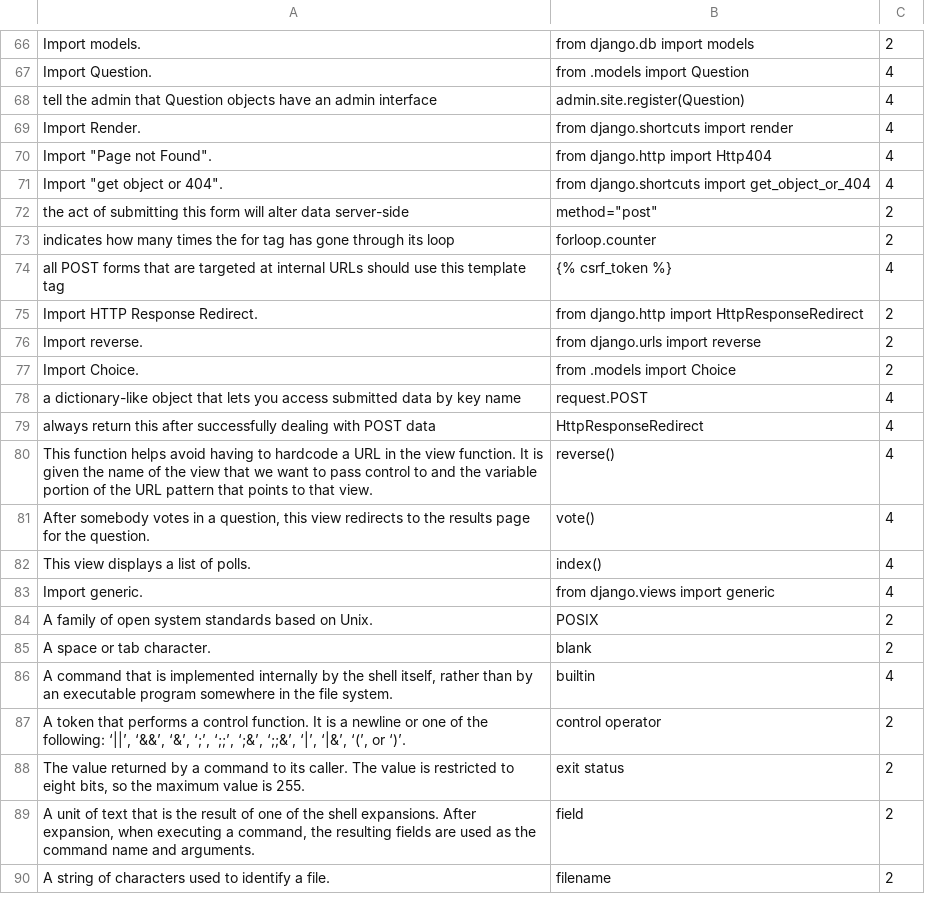
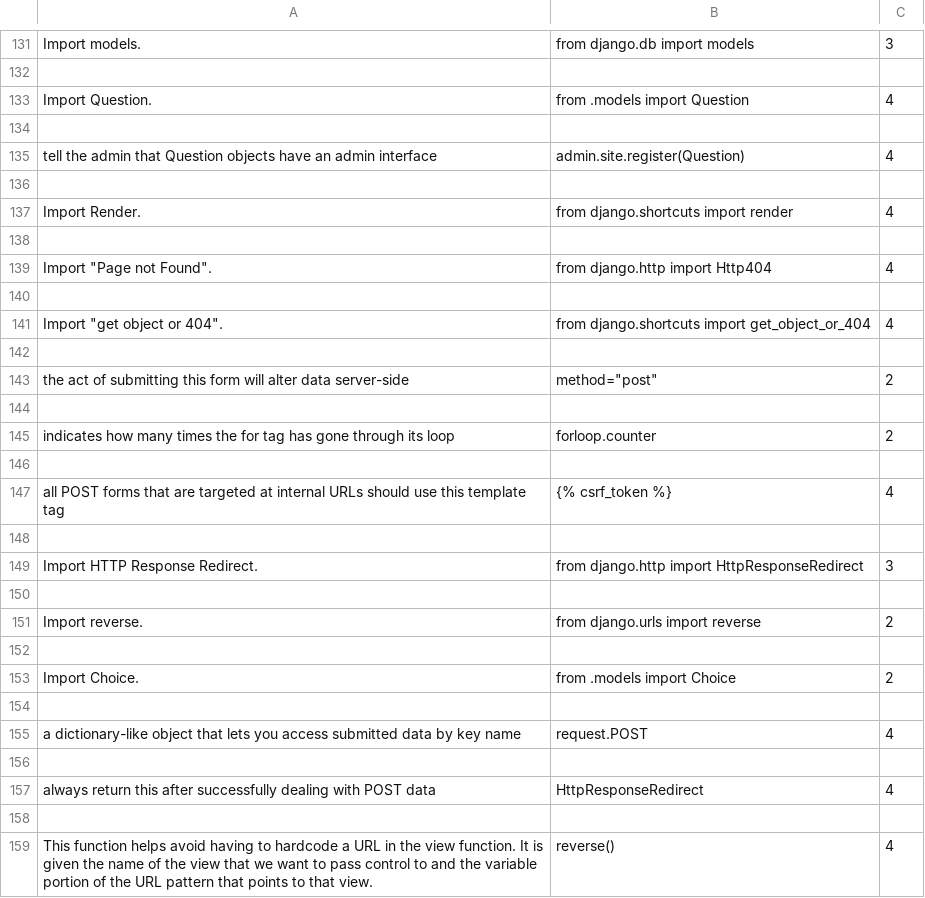
Before and after one commit to Elbereth-Elentari/Learning_machine, a CSV file: flashcards.csv, drawn as a sheet; only a part is shown, gaps mark what is left out; the shorter side is filled out with more unchanged rows; addresses are those after the commit; the diff covers the shown part only; the diff names each change by its address in the sheet, - before the commit and + after, or states it on an @@ line.

```diff
--- a/flashcards.csv
+++ b/flashcards.csv
-C131: 2
+C131: 3
+row 132: (empty)
+row 134: (empty)
+row 136: (empty)
+row 138: (empty)
+row 140: (empty)
+row 142: (empty)
+row 144: (empty)
+row 146: (empty)
+row 148: (empty)
-C149: 2
+C149: 3
+row 150: (empty)
+row 152: (empty)
+row 154: (empty)
+row 156: (empty)
+row 158: (empty)
```
Also changed, not shown: 136 added rows and 25 edited cells elsewhere in this file, 1 other file.
